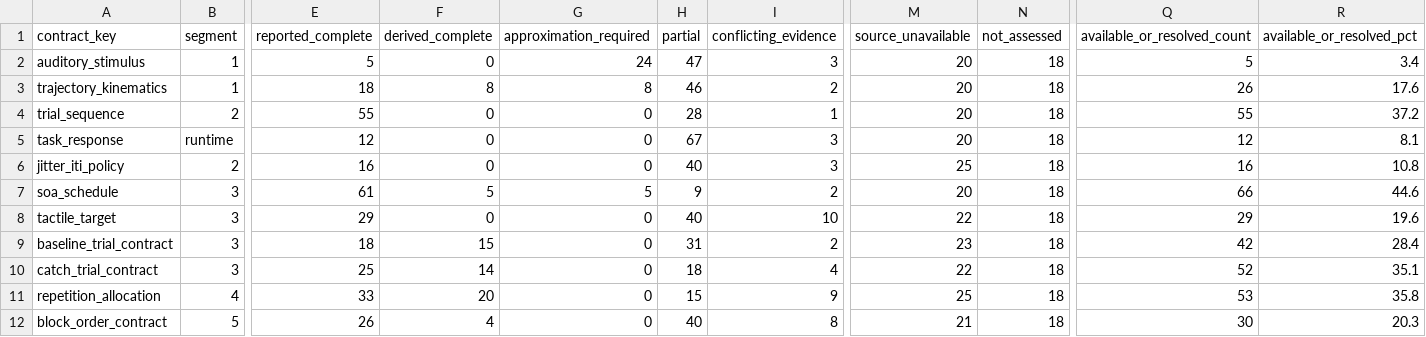
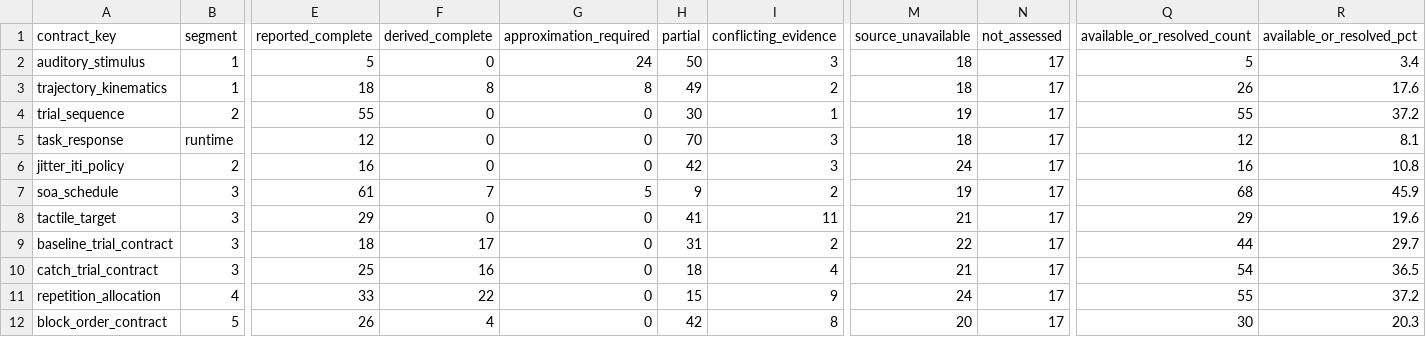
Before and after one commit to GeorgeFejer91/pps-kit, a CSV file: For-AI/research/literature/audiotactile-paper-metadata-audit/publication-parameter-matrix/parsimonious_contract_summary.csv, drawn as a sheet; only a part is shown, gaps mark what is left out; the diff names each change by its address in the sheet, - before the commit and + after, or states it on an @@ line.

```diff
--- a/For-AI/research/literature/audiotactile-paper-metadata-audit/publication-parameter-matrix/parsimonious_contract_summary.csv
+++ b/For-AI/research/literature/audiotactile-paper-metadata-audit/publication-parameter-matrix/parsimonious_contract_summary.csv
-H2 (partial): 47
+H2 (partial): 50
-M2:M3 (source_unavailable): 20
+M2:M3 (source_unavailable): 18
-N2:N12 (not_assessed): 18
+N2:N12 (not_assessed): 17
-H3 (partial): 46
+H3 (partial): 49
-H4 (partial): 28
+H4 (partial): 30
-M4 (source_unavailable): 20
+M4 (source_unavailable): 19
-H5 (partial): 67
+H5 (partial): 70
-M5 (source_unavailable): 20
+M5 (source_unavailable): 18
-H6 (partial): 40
+H6 (partial): 42
-M6 (source_unavailable): 25
+M6 (source_unavailable): 24
-F7 (derived_complete): 5
+F7 (derived_complete): 7
-M7 (source_unavailable): 20
+M7 (source_unavailable): 19
-Q7 (available_or_resolved_count): 66
+Q7 (available_or_resolved_count): 68
-R7 (available_or_resolved_pct): 44.6
+R7 (available_or_resolved_pct): 45.9
-H8 (partial): 40
+H8 (partial): 41
-I8 (conflicting_evidence): 10
+I8 (conflicting_evidence): 11
-M8 (source_unavailable): 22
+M8 (source_unavailable): 21
-F9 (derived_complete): 15
+F9 (derived_complete): 17
-M9 (source_unavailable): 23
+M9 (source_unavailable): 22
-Q9 (available_or_resolved_count): 42
+Q9 (available_or_resolved_count): 44
-R9 (available_or_resolved_pct): 28.4
+R9 (available_or_resolved_pct): 29.7
-F10 (derived_complete): 14
+F10 (derived_complete): 16
-M10 (source_unavailable): 22
+M10 (source_unavailable): 21
-Q10 (available_or_resolved_count): 52
+Q10 (available_or_resolved_count): 54
-R10 (available_or_resolved_pct): 35.1
+R10 (available_or_resolved_pct): 36.5
-F11 (derived_complete): 20
+F11 (derived_complete): 22
-M11 (source_unavailable): 25
+M11 (source_unavailable): 24
-Q11 (available_or_resolved_count): 53
+Q11 (available_or_resolved_count): 55
-R11 (available_or_resolved_pct): 35.8
+R11 (available_or_resolved_pct): 37.2
-H12 (partial): 40
+H12 (partial): 42
-M12 (source_unavailable): 21
+M12 (source_unavailable): 20
```
Also changed, not shown: For-AI/research/literature/audiotactile-paper-metadata-audit/publication-parameter-matrix/study_instance_parsimonious_status_matrix.csv, 19 other files.
